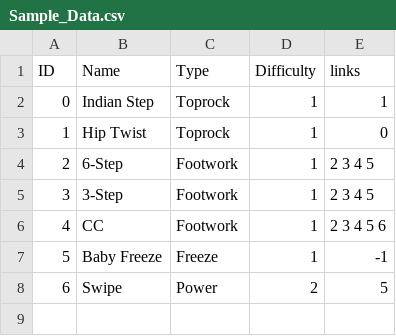
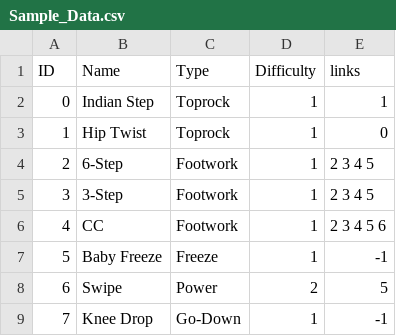
Before and after one commit to g-s-wan/break, a CSV file: back/data/Sample_Data.csv, drawn as a sheet.

```diff
--- a/back/data/Sample_Data.csv
+++ b/back/data/Sample_Data.csv
@@ -8 +8,2 @@ ID,Name,Type,Difficulty,links
 6,Swipe,Power,2,5
+7,Knee Drop,Go-Down,1,-1
```
Also changed, not shown: 4 other files.
